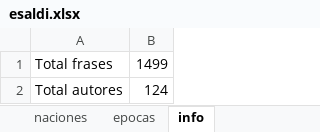
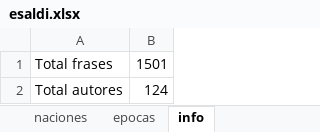
Before and after one commit to danloi2/sententia, an Excel workbook: db/esaldi.xlsx, sheet info, drawn as a sheet; values as stored, in another font and other column widths than the file's, no borders; the diff names each change by its address in the sheet, - before the commit and + after, or states it on an @@ line.

```diff
--- a/db/esaldi.xlsx (sheet info)
+++ b/db/esaldi.xlsx (sheet info)
-B1: 1499
+B1: 1501
```
Also changed, not shown: sheet frases, 2 other files.
